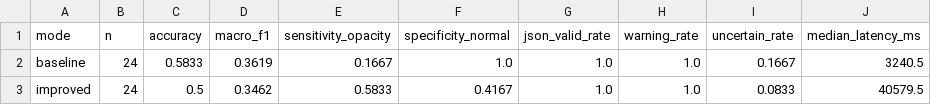
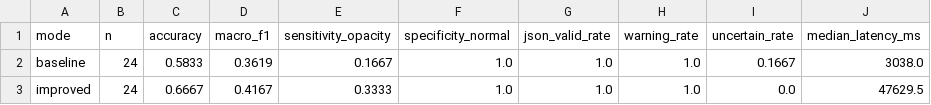
Before and after one commit to TonneauBenjamin/DS-7C-assistant-radiologue-virtuel, a CSV file: docs/resultats/before_after_real.csv, drawn as a sheet.

Commit message:
Add files via upload

```diff
--- a/docs/resultats/before_after_real.csv
+++ b/docs/resultats/before_after_real.csv
@@ -1,3 +1,3 @@
 mode,n,accuracy,macro_f1,sensitivity_opacity,specificity_normal,json_valid_rate,warning_rate,uncertain_rate,median_latency_ms
-baseline,24,0.5833,0.3619,0.1667,1.0,1.0,1.0,0.1667,3240.5
-improved,24,0.5,0.3462,0.5833,0.4167,1.0,1.0,0.0833,40579.5
+baseline,24,0.5833,0.3619,0.1667,1.0,1.0,1.0,0.1667,3038.0
+improved,24,0.6667,0.4167,0.3333,1.0,1.0,1.0,0.0,47629.5
```
